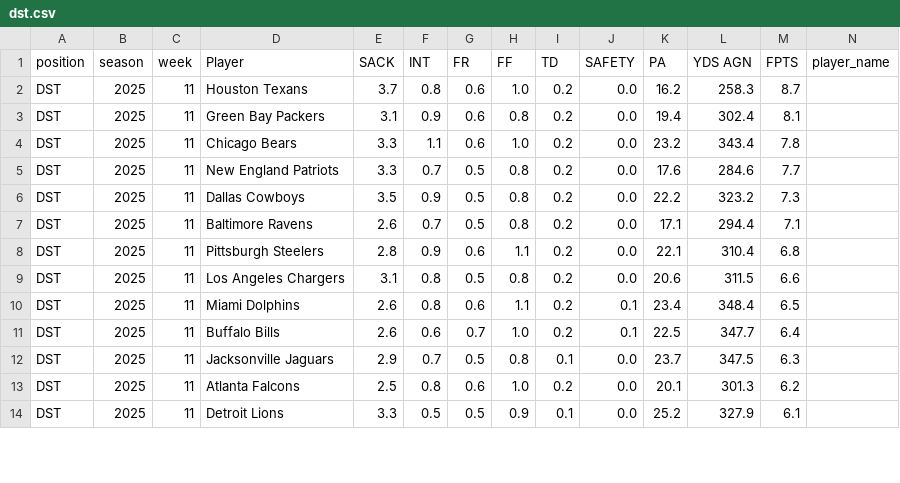
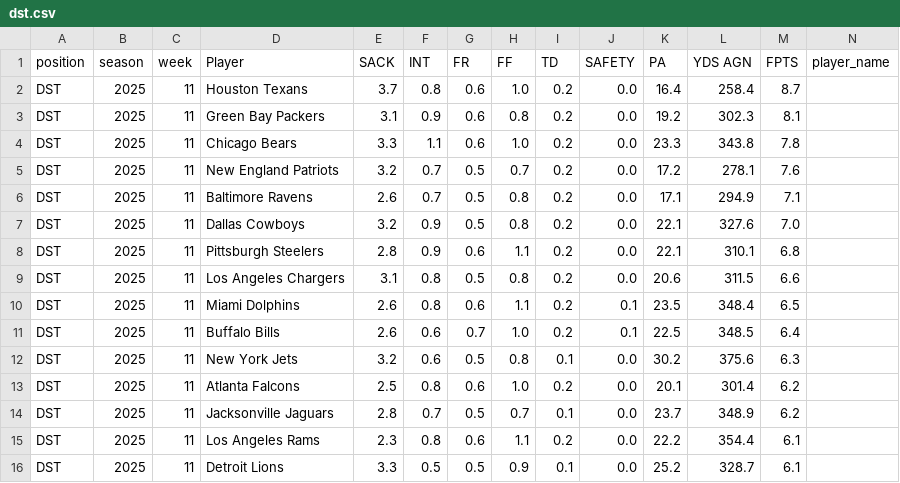
Before and after one commit to KoBeWa/fantasypros-projections, a CSV file: data/2025/week_current/dst.csv, drawn as a sheet; only a part is shown; removed rows and columns are numbered as before the commit, all else as after; rows hold the shown columns only; the diff covers the shown part only; the diff names each change by its address in the sheet, - before the commit and + after, or states it on an @@ line.

```diff
--- a/data/2025/week_current/dst.csv
+++ b/data/2025/week_current/dst.csv
-K2 (PA): 16.2
+K2 (PA): 16.4
-L2 (YDS AGN): 258.3
+L2 (YDS AGN): 258.4
-K3 (PA): 19.4
+K3 (PA): 19.2
-L3 (YDS AGN): 302.4
+L3 (YDS AGN): 302.3
-K4 (PA): 23.2
+K4 (PA): 23.3
-L4 (YDS AGN): 343.4
+L4 (YDS AGN): 343.8
-E5 (SACK): 3.3
+E5 (SACK): 3.2
-H5 (FF): 0.8
+H5 (FF): 0.7
-K5 (PA): 17.6
+K5 (PA): 17.2
-L5 (YDS AGN): 284.6
+L5 (YDS AGN): 278.1
-M5 (FPTS): 7.7
+M5 (FPTS): 7.6
-row 6: DST | 2025 | 11 | Dallas Cowboys | 3.5 | 0.9 | 0.5 | 0.8 | 0.2 | 0.0 | 22.2 | 323.2 | 7.3
-L6 (YDS AGN): 294.4
+L6 (YDS AGN): 294.9
+row 7: DST | 2025 | 11 | Dallas Cowboys | 3.2 | 0.9 | 0.5 | 0.8 | 0.2 | 0.0 | 22.1 | 327.6 | 7.0
-L8 (YDS AGN): 310.4
+L8 (YDS AGN): 310.1
-K10 (PA): 23.4
+K10 (PA): 23.5
-L11 (YDS AGN): 347.7
+L11 (YDS AGN): 348.5
-D12 (Player): Jacksonville Jaguars
+D12 (Player): New York Jets
-E12 (SACK): 2.9
+E12 (SACK): 3.2
-F12 (INT): 0.7
+F12 (INT): 0.6
-K12 (PA): 23.7
+K12 (PA): 30.2
-L12 (YDS AGN): 347.5
+L12 (YDS AGN): 375.6
-L13 (YDS AGN): 301.3
+L13 (YDS AGN): 301.4
+row 14: DST | 2025 | 11 | Jacksonville Jaguars | 2.8 | 0.7 | 0.5 | 0.7 | 0.1 | 0.0 | 23.7 | 348.9 | 6.2
+row 15: DST | 2025 | 11 | Los Angeles Rams | 2.3 | 0.8 | 0.6 | 1.1 | 0.2 | 0.0 | 22.2 | 354.4 | 6.1
-L16 (YDS AGN): 327.9
+L16 (YDS AGN): 328.7
```
Also changed, not shown: 2 added rows, 4 removed rows and 35 edited cells elsewhere in this file, data/2025/week_current/k.csv, data/2025/week_current/qb.csv, 3 other files.
